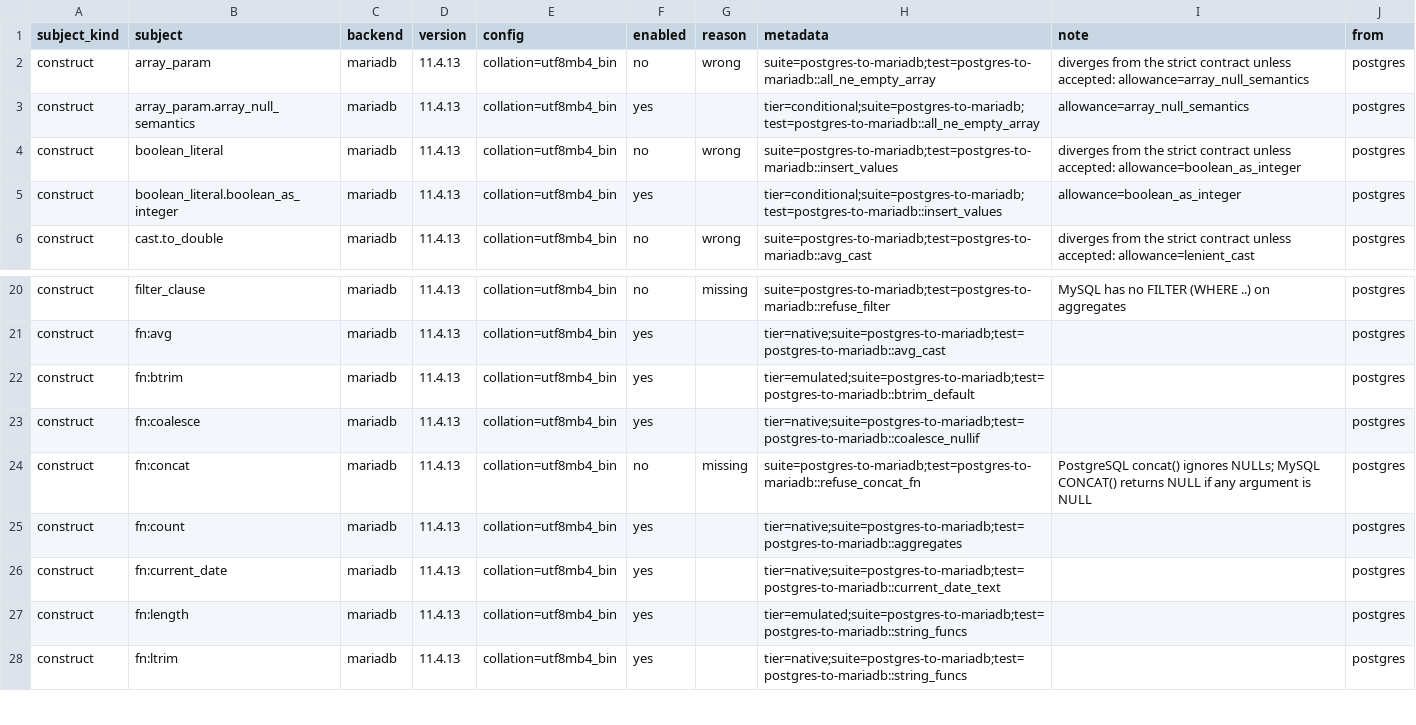
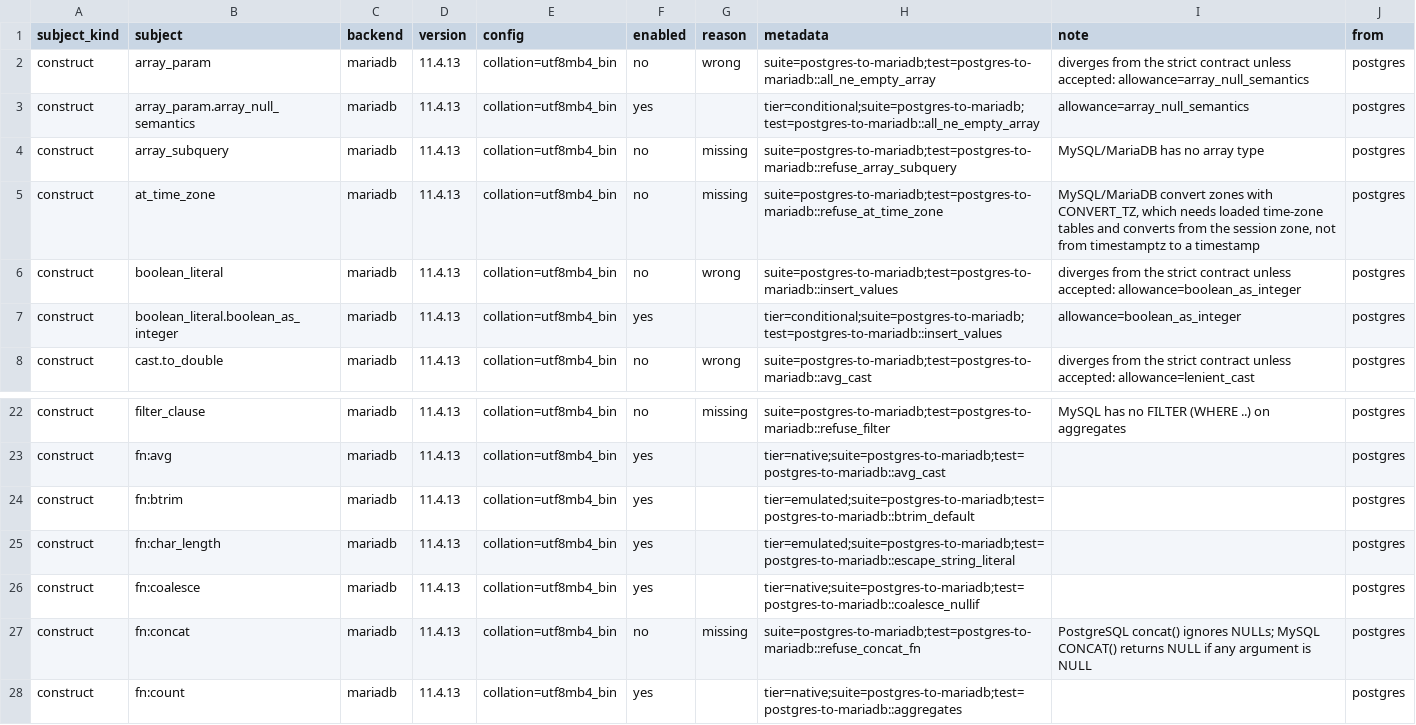
Before and after one commit to ThinkersJournal/unisql, a TSV file: crates/unisql-dialect-mysql/matrix-mariadb-from-postgres.tsv, drawn as a sheet; only a part is shown, gaps mark what is left out; the shorter side is filled out with more unchanged rows.

```diff
--- a/crates/unisql-dialect-mysql/matrix-mariadb-from-postgres.tsv
+++ b/crates/unisql-dialect-mysql/matrix-mariadb-from-postgres.tsv
@@ -3,2 +3,4 @@ construct	array_param	mariadb	11.4.13	collation=utf8mb4_bin	no	wrong	suite=postg
 construct	array_param.array_null_semantics	mariadb	11.4.13	collation=utf8mb4_bin	yes		tier=conditional;suite=postgres-to-mariadb;test=postgres-to-mariadb::all_ne_empty_array	allowance=array_null_semantics	postgres
+construct	array_subquery	mariadb	11.4.13	collation=utf8mb4_bin	no	missing	suite=postgres-to-mariadb;test=postgres-to-mariadb::refuse_array_subquery	MySQL/MariaDB has no array type	postgres
+construct	at_time_zone	mariadb	11.4.13	collation=utf8mb4_bin	no	missing	suite=postgres-to-mariadb;test=postgres-to-mariadb::refuse_at_time_zone	MySQL/MariaDB convert zones with CONVERT_TZ, which needs loaded time-zone tables and converts from the session zone, not from timestamptz to a timestamp	postgres
 construct	boolean_literal	mariadb	11.4.13	collation=utf8mb4_bin	no	wrong	suite=postgres-to-mariadb;test=postgres-to-mariadb::insert_values	diverges from the strict contract unless accepted: allowance=boolean_as_integer	postgres
@@ -22,2 +24,3 @@ construct	fn:avg	mariadb	11.4.13	collation=utf8mb4_bin	yes		tier=native;suite=po
 construct	fn:btrim	mariadb	11.4.13	collation=utf8mb4_bin	yes		tier=emulated;suite=postgres-to-mariadb;test=postgres-to-mariadb::btrim_default		postgres
+construct	fn:char_length	mariadb	11.4.13	collation=utf8mb4_bin	yes		tier=emulated;suite=postgres-to-mariadb;test=postgres-to-mariadb::escape_string_literal		postgres
 construct	fn:coalesce	mariadb	11.4.13	collation=utf8mb4_bin	yes		tier=native;suite=postgres-to-mariadb;test=postgres-to-mariadb::coalesce_nullif		postgres
```
Also changed, not shown: crates/unisql-dialect-mysql/matrix-mysql-from-postgres.tsv, crates/unisql-dialect-sqlite/matrix-sqlite-from-postgres.tsv, 19 other files.
